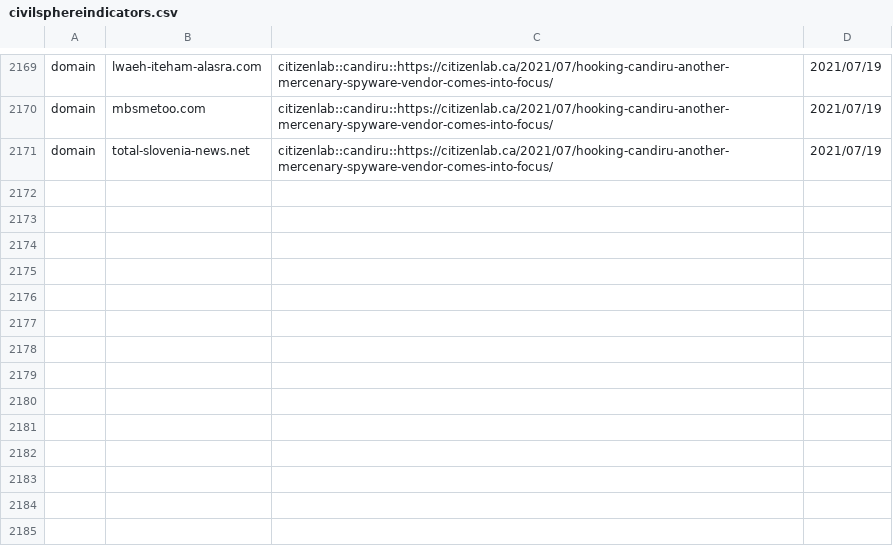
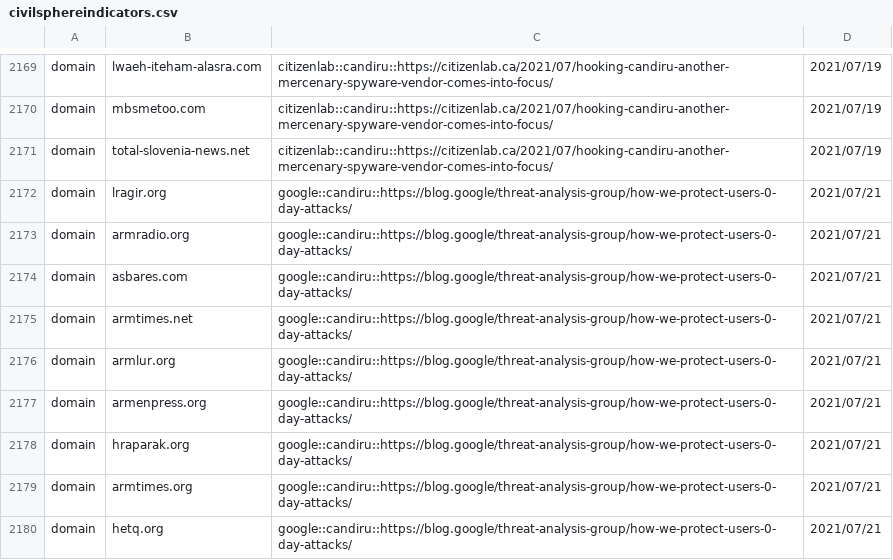
Before and after one commit to stratosphereips/Civilsphere, a CSV file: threatintel/civilsphereindicators.csv, drawn as a sheet; only a part is shown, gaps mark what is left out.

Commit message:
Update civilsphereindicators.csv
Added domains from Google's TAG blog post that are linked to Candiru https://blog.google/threat-analysis-group/how-we-protect-users-0-day-attacks/
(The have been offline for a while.)

```diff
--- a/threatintel/civilsphereindicators.csv
+++ b/threatintel/civilsphereindicators.csv
@@ -2171 +2171,10 @@ domain,mbsmetoo.com,citizenlab::candiru::https://citizenlab.ca/2021/07/hooking-c
 domain,total-slovenia-news.net,citizenlab::candiru::https://citizenlab.ca/2021/07/hooking-candiru-another-mercenary-spyware-vendor-comes-into-focus/,2021/07/19
+domain,lragir.org,google::candiru::https://blog.google/threat-analysis-group/how-we-protect-users-0-day-attacks/,2021/07/21
+domain,armradio.org,google::candiru::https://blog.google/threat-analysis-group/how-we-protect-users-0-day-attacks/,2021/07/21
+domain,asbares.com,google::candiru::https://blog.google/threat-analysis-group/how-we-protect-users-0-day-attacks/,2021/07/21
+domain,armtimes.net,google::candiru::https://blog.google/threat-analysis-group/how-we-protect-users-0-day-attacks/,2021/07/21
+domain,armlur.org,google::candiru::https://blog.google/threat-analysis-group/how-we-protect-users-0-day-attacks/,2021/07/21
+domain,armenpress.org,google::candiru::https://blog.google/threat-analysis-group/how-we-protect-users-0-day-attacks/,2021/07/21
+domain,hraparak.org,google::candiru::https://blog.google/threat-analysis-group/how-we-protect-users-0-day-attacks/,2021/07/21
+domain,armtimes.org,google::candiru::https://blog.google/threat-analysis-group/how-we-protect-users-0-day-attacks/,2021/07/21
+domain,hetq.org,google::candiru::https://blog.google/threat-analysis-group/how-we-protect-users-0-day-attacks/,2021/07/21
```
